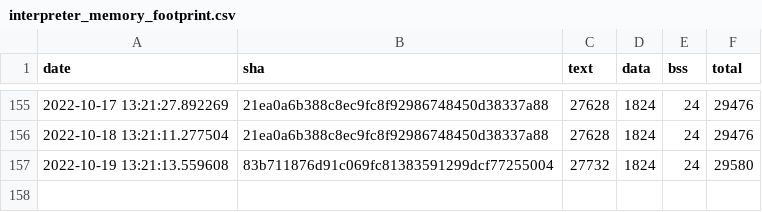
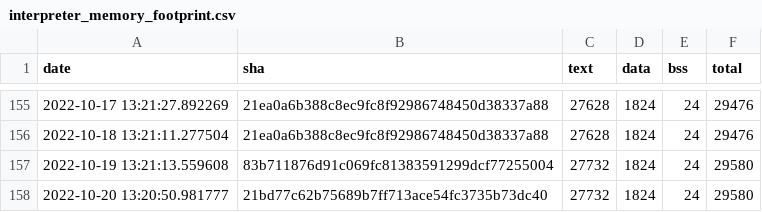
Before and after one commit to jwithers/tflite-micro, a CSV file: data/continuous_builds/size_profiling/linux_x86_64_release/interpreter_memory_footprint.csv, drawn as a sheet; only a part is shown, gaps mark what is left out; the diff names each change by its address in the sheet, - before the commit and + after, or states it on an @@ line.

```diff
--- a/data/continuous_builds/size_profiling/linux_x86_64_release/interpreter_memory_footprint.csv
+++ b/data/continuous_builds/size_profiling/linux_x86_64_release/interpreter_memory_footprint.csv
+row 158: 2022-10-20 13:20:50.981777 | 21bd77c62b75689b7ff713ace54fc3735b73dc40 | 27732 | 1824 | 24 | 29580
```
Also changed, not shown: data/continuous_builds/size_profiling/linux_x86_64_release/baseline_memory_footprint.csv, data/continuous_builds/size_profiling/linux_x86_64_release/keyword_benchmark.csv, 3 other files.
